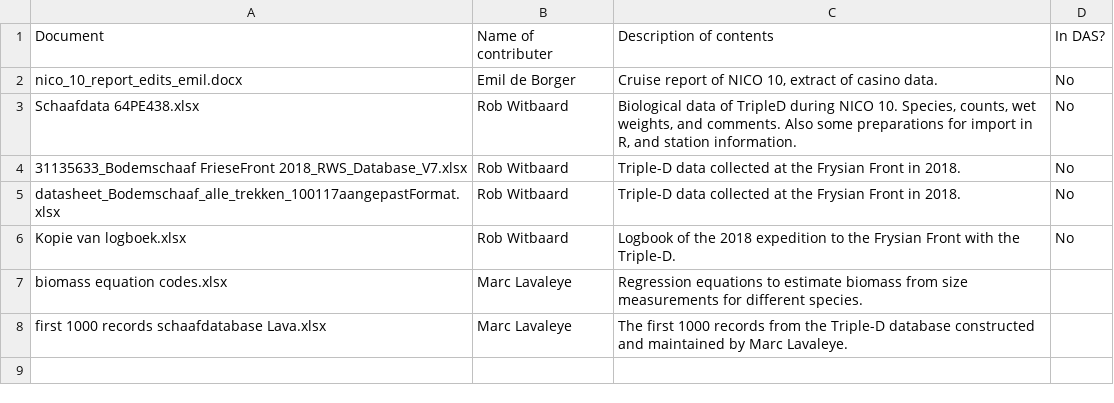
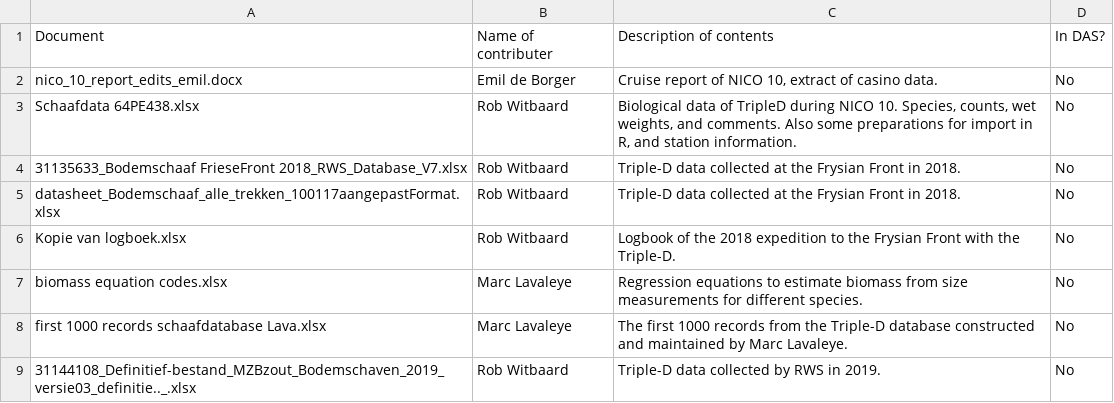
Before and after one commit to dswdejonge/TripleD, a CSV file: inst/extdata/data_sources.csv, drawn as a sheet.

```diff
--- a/inst/extdata/data_sources.csv
+++ b/inst/extdata/data_sources.csv
@@ -6,3 +6,4 @@ datasheet_Bodemschaaf_alle_trekken_100117aangepastFormat.xlsx,Rob Witbaard,Tripl
 Kopie van logboek.xlsx,Rob Witbaard,Logbook of the 2018 expedition to the Frysian Front with the Triple-D.,No
-biomass equation codes.xlsx,Marc Lavaleye,Regression equations to estimate biomass from size measurements for different species.,
-first 1000 records schaafdatabase Lava.xlsx,Marc Lavaleye,The first 1000 records from the Triple-D database constructed and maintained by Marc Lavaleye.,
+biomass equation codes.xlsx,Marc Lavaleye,Regression equations to estimate biomass from size measurements for different species.,No
+first 1000 records schaafdatabase Lava.xlsx,Marc Lavaleye,The first 1000 records from the Triple-D database constructed and maintained by Marc Lavaleye.,No
+31144108_Definitief-bestand_MZBzout_Bodemschaven_2019_versie03_definitie.._.xlsx,Rob Witbaard,Triple-D data collected by RWS in 2019.,No
```
Also changed, not shown: inst/extdata/attributes_stations.csv, 1 other file.
